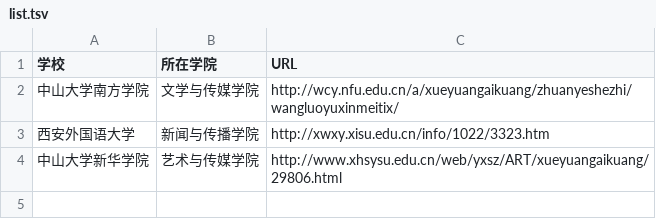
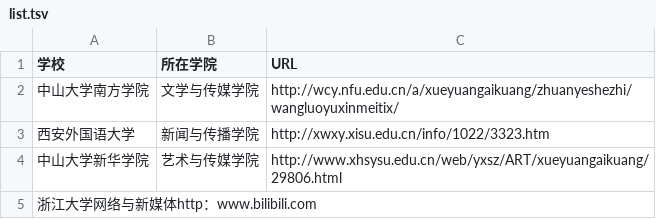
Before and after one commit to WuxueNewmedia/list_newmedia_undergraduate_CN, a TSV file: list.tsv, drawn as a sheet; the diff names each change by its address in the sheet, - before the commit and + after, or states it on an @@ line.

Commit message:
1209
1209

```diff
--- a/list.tsv
+++ b/list.tsv
+row 5: 浙江大学网络与新媒体http：www.bilibili.com
```
